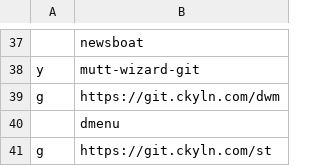
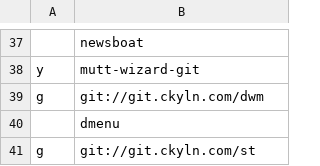
Before and after one commit to cemkeylan/carbs, a CSV file: progs.csv, drawn as a sheet; only a part is shown, gaps mark what is left out; the diff names each change by its address in the sheet, - before the commit and + after, or states it on an @@ line.

Commit message:
switch to git daemon

```diff
--- a/progs.csv
+++ b/progs.csv
-B39: https://git.ckyln.com/dwm
+B39: git://git.ckyln.com/dwm
-B41: https://git.ckyln.com/st
+B41: git://git.ckyln.com/st
```
